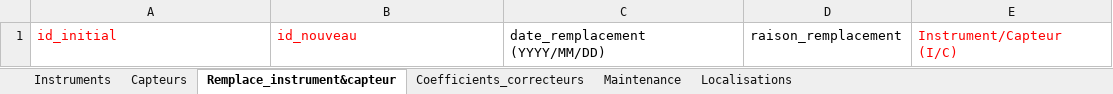
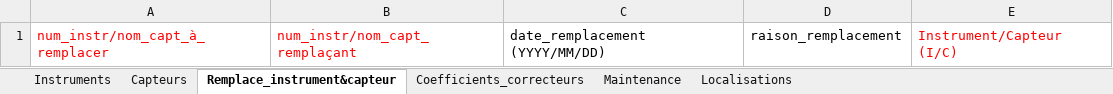
Before and after one commit to eleawb/EcoForUM, an Excel workbook: Base_de_donnees/Fichiers_metadonnees/Metadonnees_instruments_capteurs.xlsx, sheet Remplace_instrument&capteur, drawn as a sheet; values as stored, in another font and other column widths than the file's, no borders; the diff names each change by its address in the sheet, - before the commit and + after, or states it on an @@ line.

```diff
--- a/Base_de_donnees/Fichiers_metadonnees/Metadonnees_instruments_capteurs.xlsx (sheet Remplace_instrument&capteur)
+++ b/Base_de_donnees/Fichiers_metadonnees/Metadonnees_instruments_capteurs.xlsx (sheet Remplace_instrument&capteur)
-A1: id_initial
+A1: num_instr/nom_capt_à_remplacer
-B1: id_nouveau
+B1: num_instr/nom_capt_remplaçant
```
Also changed, not shown: sheet Maintenance, sheet Coefficients_correcteurs, sheet Capteurs, Base_de_donnees/Fichiers_metadonnees/Metadonnees_personnes.xlsx, Base_de_donnees/Fichiers_metadonnees/Metadonnees_projets.xlsx, 2 other files.
